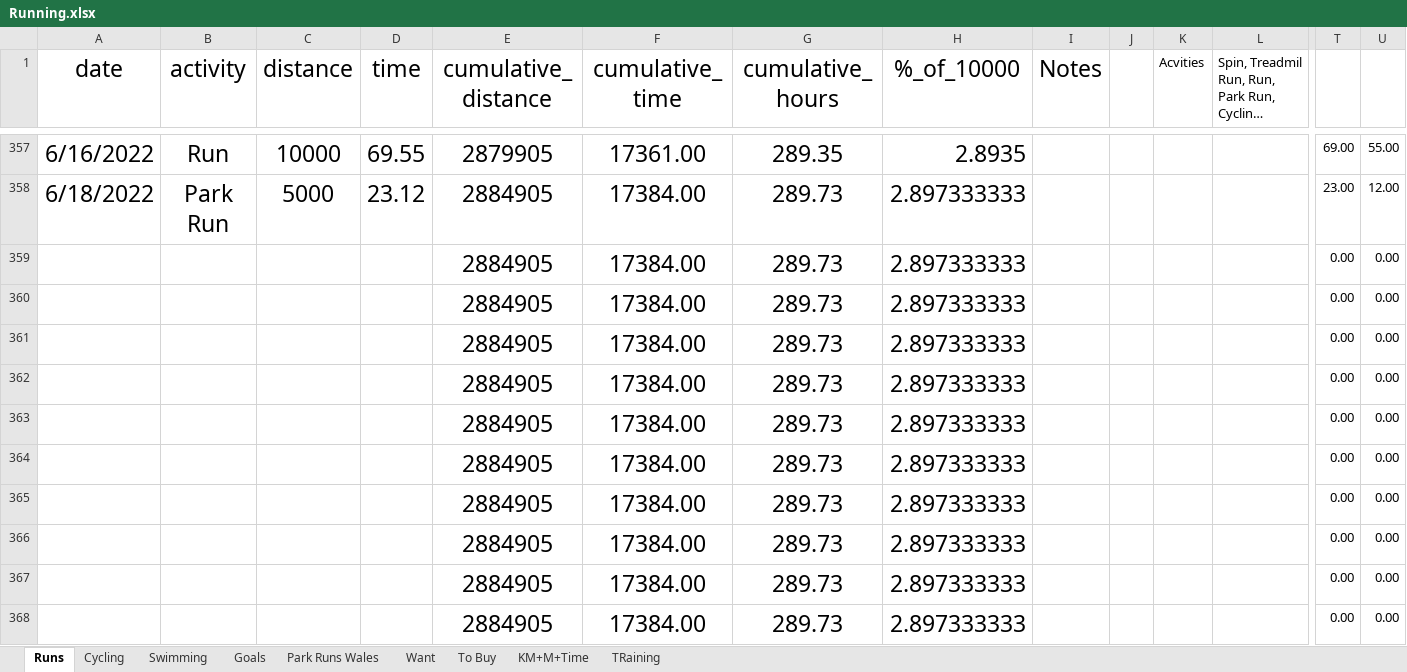
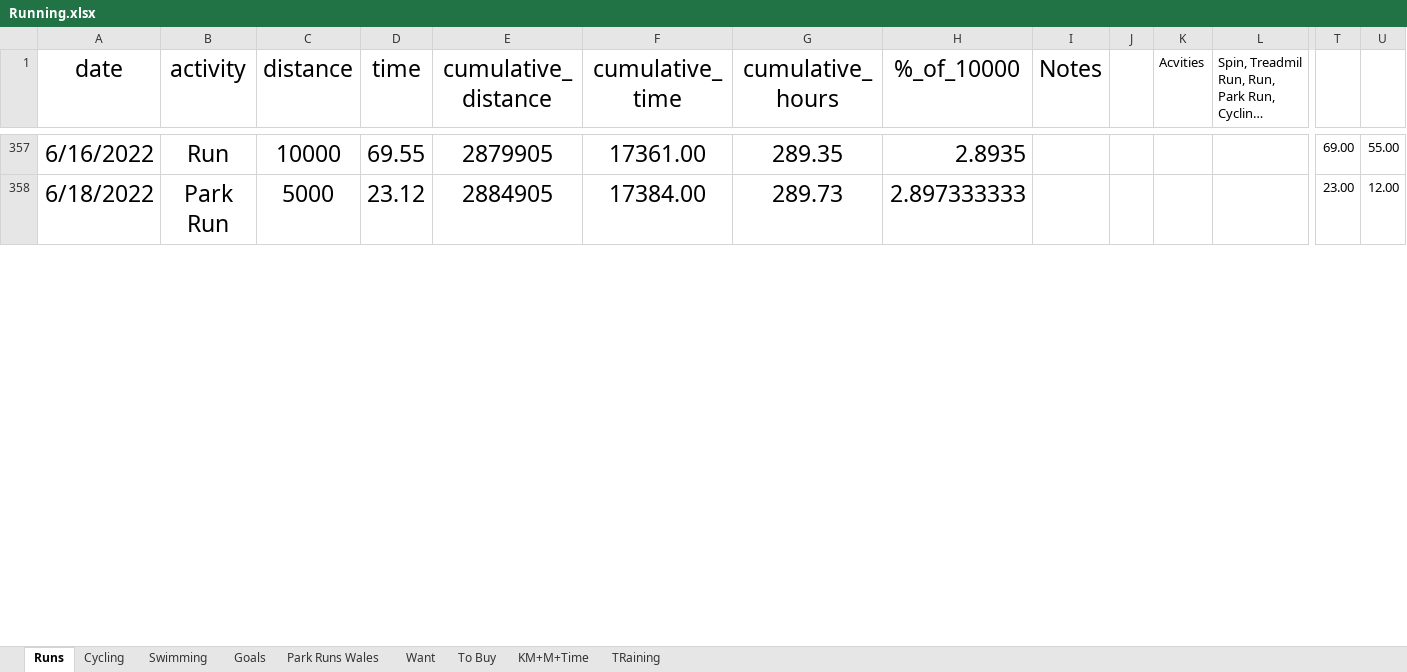
Before and after one commit to Antonio-John/running, an Excel workbook: data/raw/Running.xlsx, sheet Runs, drawn as a sheet; only a part is shown, gaps mark what is left out; long unchanged cells end in …; values as stored, in another font and other column widths than the file's, no borders; removed rows and columns are numbered as before the commit, all else as after; rows hold the shown columns only; the diff covers the shown part only; the diff names each change by its address in the sheet, - before the commit and + after, or states it on an @@ line.

```diff
--- a/data/raw/Running.xlsx (sheet Runs)
+++ b/data/raw/Running.xlsx (sheet Runs)
-row 359:  |  |  |  | 2884905 | 17384.00 | 289.73 | 2.897333333 |  |  |  |  | 0.00 | 0.00
-row 360:  |  |  |  | 2884905 | 17384.00 | 289.73 | 2.897333333 |  |  |  |  | 0.00 | 0.00
-row 361:  |  |  |  | 2884905 | 17384.00 | 289.73 | 2.897333333 |  |  |  |  | 0.00 | 0.00
-row 362:  |  |  |  | 2884905 | 17384.00 | 289.73 | 2.897333333 |  |  |  |  | 0.00 | 0.00
-row 363:  |  |  |  | 2884905 | 17384.00 | 289.73 | 2.897333333 |  |  |  |  | 0.00 | 0.00
-row 364:  |  |  |  | 2884905 | 17384.00 | 289.73 | 2.897333333 |  |  |  |  | 0.00 | 0.00
-row 365:  |  |  |  | 2884905 | 17384.00 | 289.73 | 2.897333333 |  |  |  |  | 0.00 | 0.00
-row 366:  |  |  |  | 2884905 | 17384.00 | 289.73 | 2.897333333 |  |  |  |  | 0.00 | 0.00
-row 367:  |  |  |  | 2884905 | 17384.00 | 289.73 | 2.897333333 |  |  |  |  | 0.00 | 0.00
-row 368:  |  |  |  | 2884905 | 17384.00 | 289.73 | 2.897333333 |  |  |  |  | 0.00 | 0.00
```
Also changed, not shown: 58 added rows, 48 removed rows and 1 edited cell elsewhere in this sheet, 6 other files.
